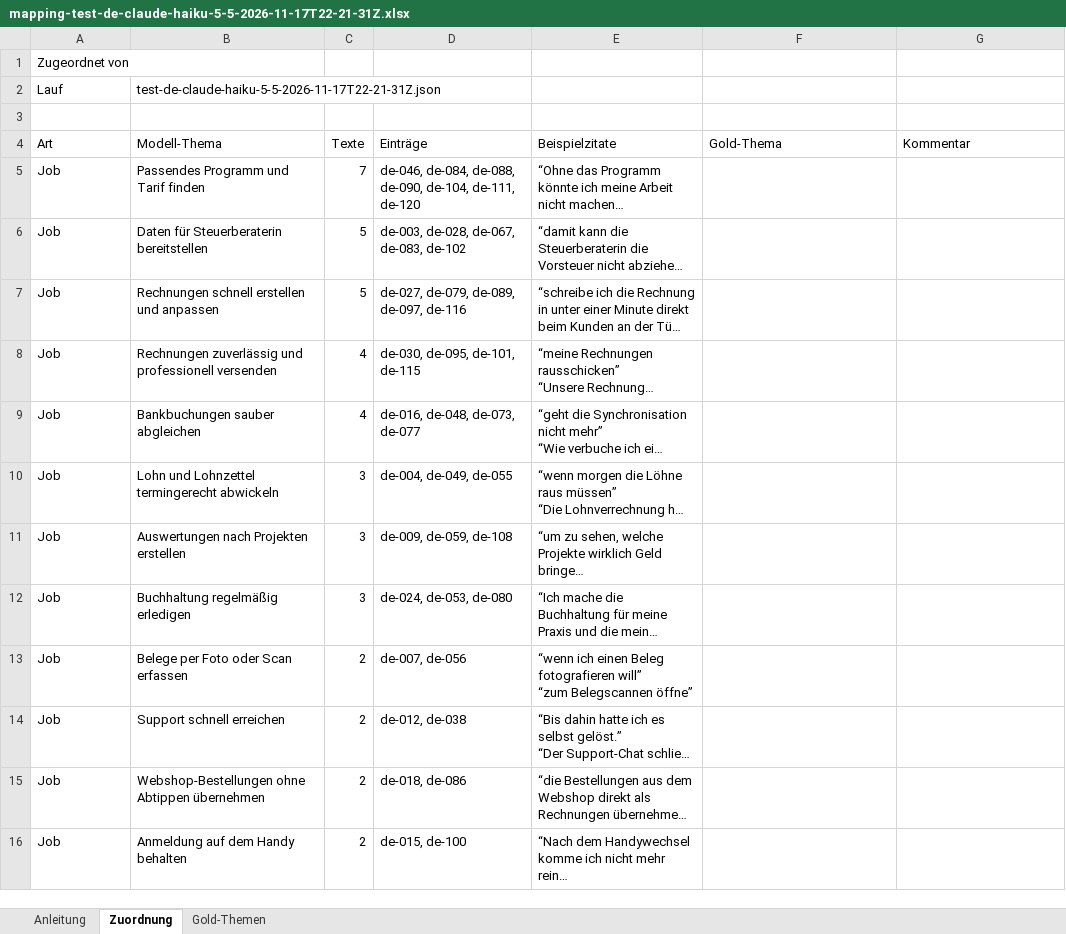
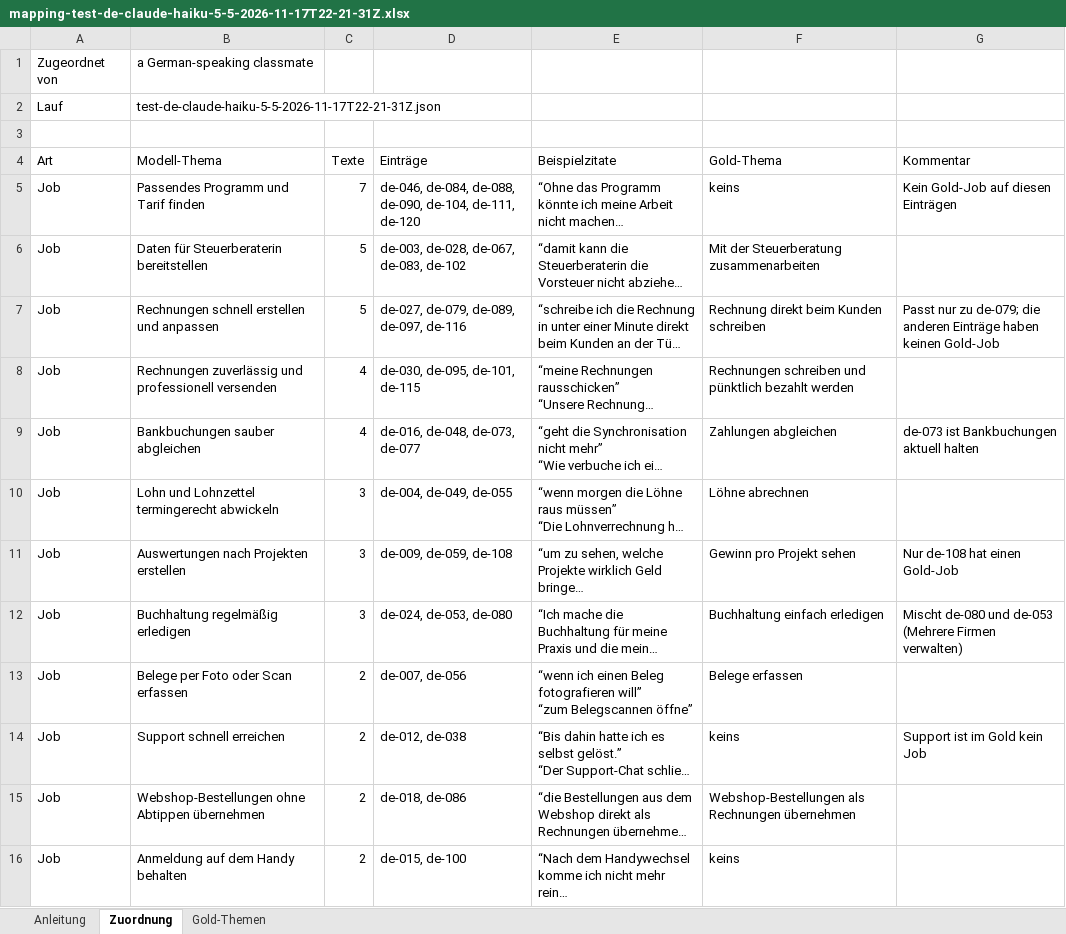
Before and after one commit to akojif/painfold, an Excel workbook: data/eval/analysis/mapping-test-de-claude-haiku-5-5-2026-11-17T22-21-31Z.xlsx, sheet Zuordnung, drawn as a sheet; only a part is shown; long unchanged cells end in …; values as stored, in another font and other column widths than the file's, no borders; the diff covers the shown part only; the diff names each change by its address in the sheet, - before the commit and + after, or states it on an @@ line.

```diff
--- a/data/eval/analysis/mapping-test-de-claude-haiku-5-5-2026-11-17T22-21-31Z.xlsx (sheet Zuordnung)
+++ b/data/eval/analysis/mapping-test-de-claude-haiku-5-5-2026-11-17T22-21-31Z.xlsx (sheet Zuordnung)
-B1 (Modell-Thema): (empty)
+B1 (Modell-Thema): a German-speaking classmate
-F5 (Gold-Thema): (empty)
+F5 (Gold-Thema): keins
-G5 (Kommentar): (empty)
+G5 (Kommentar): Kein Gold-Job auf diesen Einträgen
-F6 (Gold-Thema): (empty)
+F6 (Gold-Thema): Mit der Steuerberatung zusammenarbeiten
-F7 (Gold-Thema): (empty)
+F7 (Gold-Thema): Rechnung direkt beim Kunden schreiben
-G7 (Kommentar): (empty)
+G7 (Kommentar): Passt nur zu de-079; die anderen Einträge haben keinen Gold-Job
-F8 (Gold-Thema): (empty)
+F8 (Gold-Thema): Rechnungen schreiben und pünktlich bezahlt werden
-F9 (Gold-Thema): (empty)
+F9 (Gold-Thema): Zahlungen abgleichen
-G9 (Kommentar): (empty)
+G9 (Kommentar): de-073 ist Bankbuchungen aktuell halten
-F10 (Gold-Thema): (empty)
+F10 (Gold-Thema): Löhne abrechnen
-F11 (Gold-Thema): (empty)
+F11 (Gold-Thema): Gewinn pro Projekt sehen
-G11 (Kommentar): (empty)
+G11 (Kommentar): Nur de-108 hat einen Gold-Job
-F12 (Gold-Thema): (empty)
+F12 (Gold-Thema): Buchhaltung einfach erledigen
-G12 (Kommentar): (empty)
+G12 (Kommentar): Mischt de-080 und de-053 (Mehrere Firmen verwalten)
-F13 (Gold-Thema): (empty)
+F13 (Gold-Thema): Belege erfassen
-F14 (Gold-Thema): (empty)
+F14 (Gold-Thema): keins
-G14 (Kommentar): (empty)
+G14 (Kommentar): Support ist im Gold kein Job
-F15 (Gold-Thema): (empty)
+F15 (Gold-Thema): Webshop-Bestellungen als Rechnungen übernehmen
-F16 (Gold-Thema): (empty)
+F16 (Gold-Thema): keins
```
Also changed, not shown: 72 edited cells elsewhere in this sheet, data/eval/analysis/mapping-test-en-claude-haiku-5-5-2026-11-17T22-20-37Z.xlsx, 5 other files.
